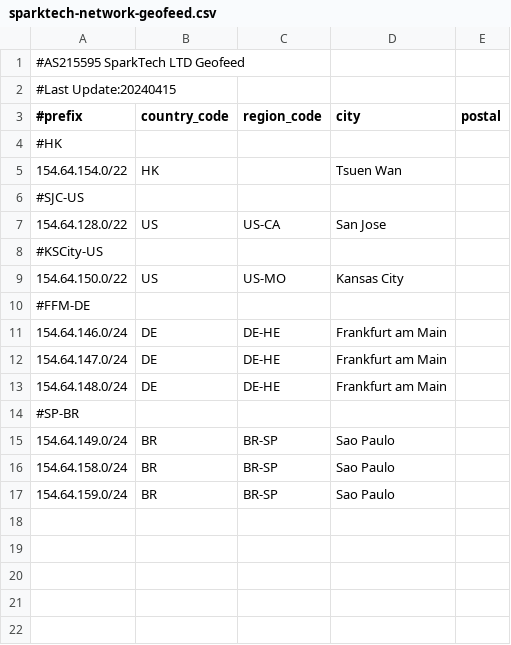
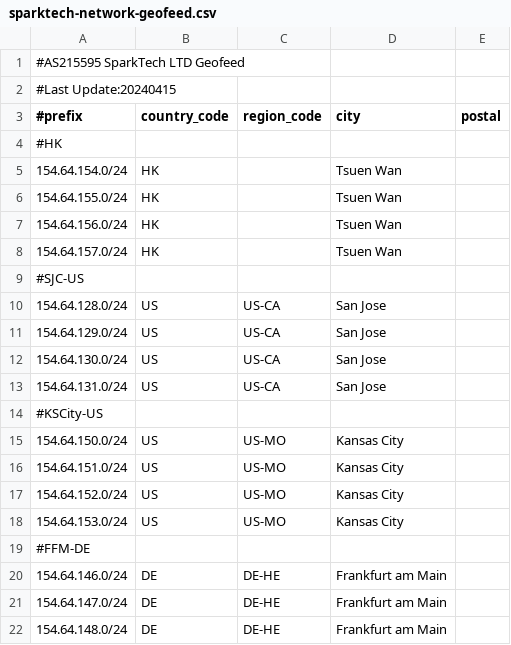
Before and after one commit to SparktTech/sparktech-geofeed, a CSV file: sparktech-network-geofeed.csv, drawn as a sheet; only a part is shown; the shorter side is filled out with more unchanged rows.

Commit message:
Update sparktech-network-geofeed.csv

```diff
--- a/sparktech-network-geofeed.csv
+++ b/sparktech-network-geofeed.csv
@@ -4,7 +4,16 @@
 #HK
-154.64.154.0/22,HK,,Tsuen Wan,
+154.64.154.0/24,HK,,Tsuen Wan,
+154.64.155.0/24,HK,,Tsuen Wan,
+154.64.156.0/24,HK,,Tsuen Wan,
+154.64.157.0/24,HK,,Tsuen Wan,
 #SJC-US
-154.64.128.0/22,US,US-CA,San Jose,
+154.64.128.0/24,US,US-CA,San Jose,
+154.64.129.0/24,US,US-CA,San Jose,
+154.64.130.0/24,US,US-CA,San Jose,
+154.64.131.0/24,US,US-CA,San Jose,
 #KSCity-US
-154.64.150.0/22,US,US-MO,Kansas City,
+154.64.150.0/24,US,US-MO,Kansas City,
+154.64.151.0/24,US,US-MO,Kansas City,
+154.64.152.0/24,US,US-MO,Kansas City,
+154.64.153.0/24,US,US-MO,Kansas City,
 #FFM-DE
```
